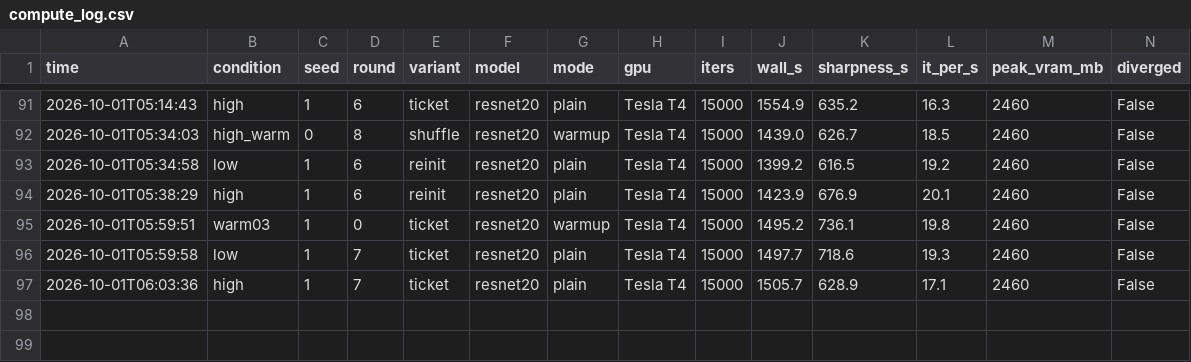
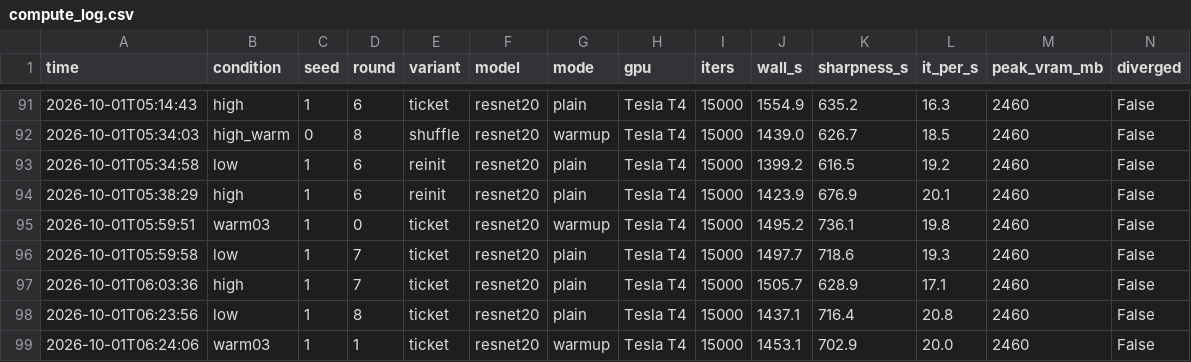
Before and after one commit to kneat2448/LTH-ML-final, a CSV file: results/compute_log.csv, drawn as a sheet; only a part is shown, gaps mark what is left out.

```diff
--- a/results/compute_log.csv
+++ b/results/compute_log.csv
@@ -97 +97,3 @@ time,condition,seed,round,variant,model,mode,gpu,iters,wall_s,sharpness_s,it_per
 2026-10-01T06:03:36,high,1,7,ticket,resnet20,plain,Tesla T4,15000,1505.7,628.9,17.1,2460,False
+2026-10-01T06:23:56,low,1,8,ticket,resnet20,plain,Tesla T4,15000,1437.1,716.4,20.8,2460,False
+2026-10-01T06:24:06,warm03,1,1,ticket,resnet20,warmup,Tesla T4,15000,1453.1,702.9,20.0,2460,False
```
Also changed, not shown: 3 other files.
